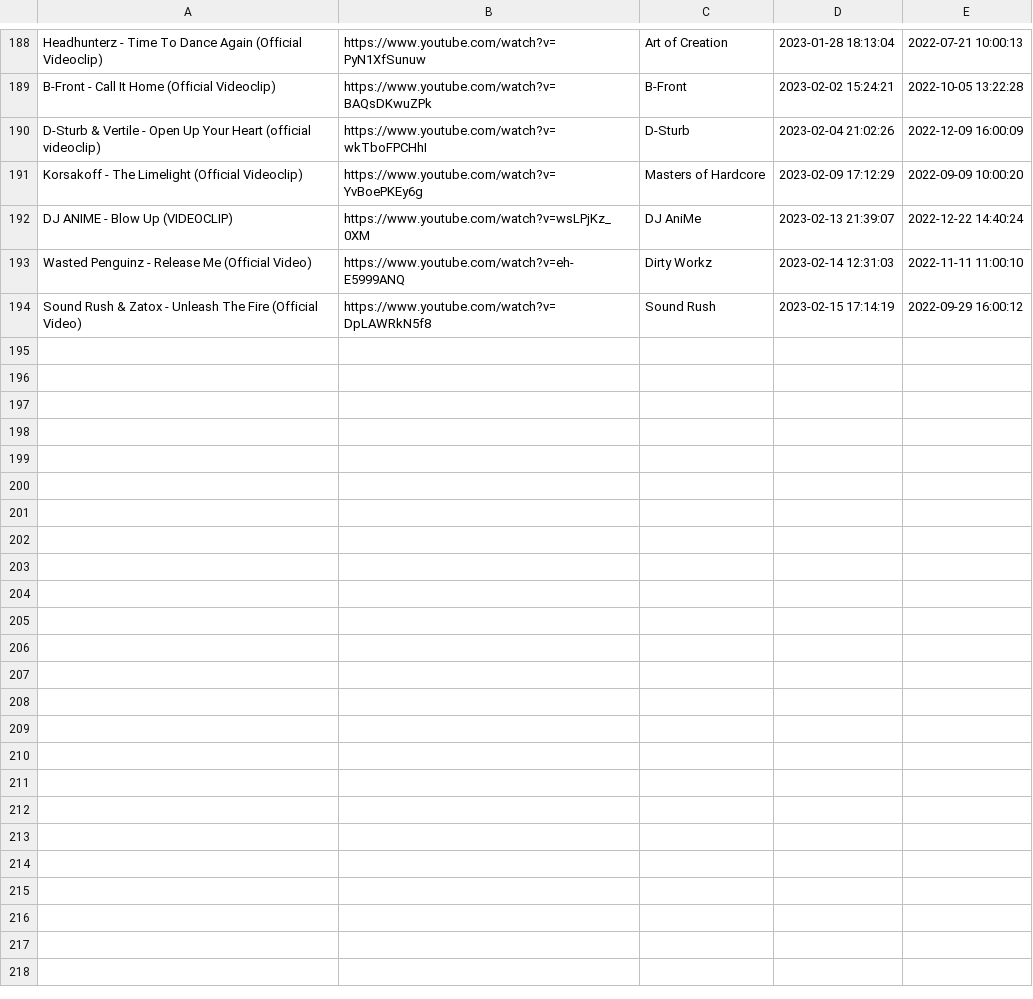
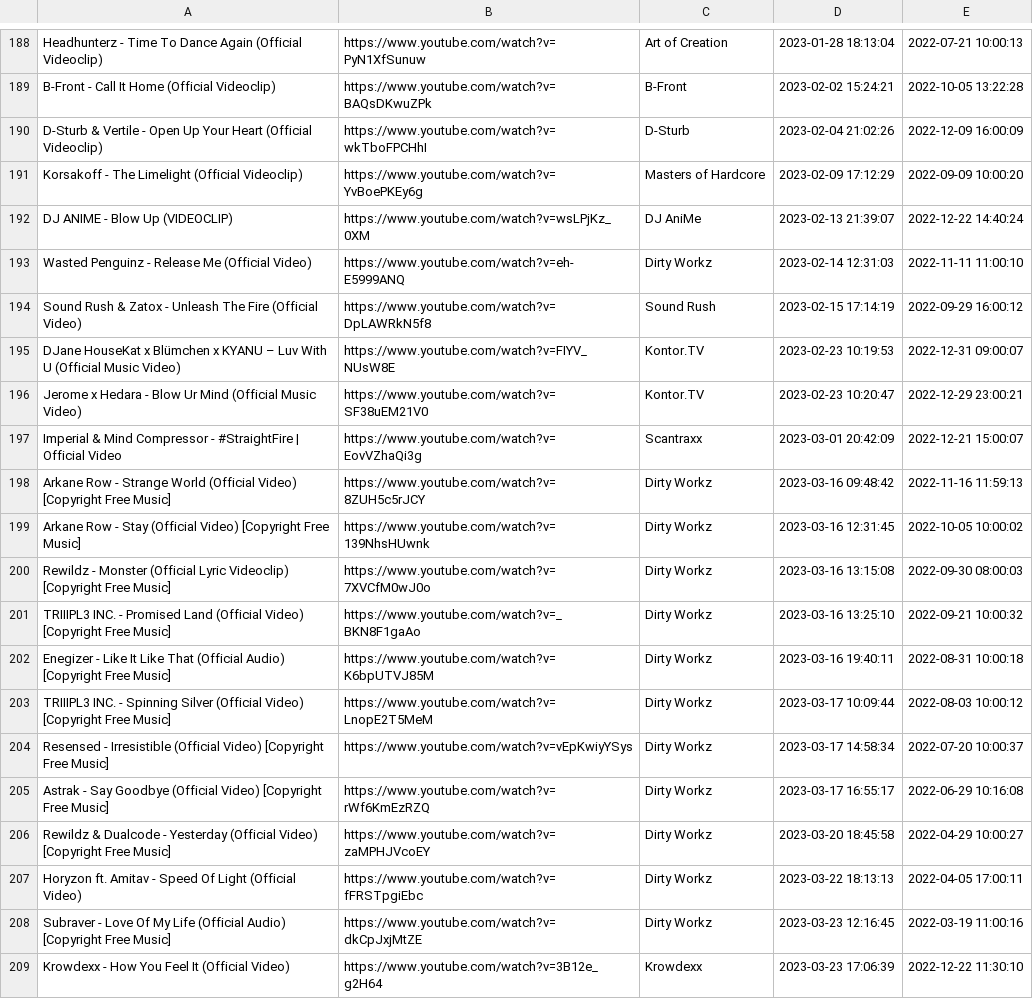
Before and after one commit to kusti420/BestSongsOfAllTime, a CSV file: CSV/2022.csv, drawn as a sheet; only a part is shown, gaps mark what is left out; the diff covers the shown part only.

```diff
--- a/CSV/2022.csv
+++ b/CSV/2022.csv
@@ -189,3 +189,3 @@ Headhunterz - Time To Dance Again (Official Videoclip),https://www.youtube.com/w
 B-Front - Call It Home (Official Videoclip),https://www.youtube.com/watch?v=BAQsDKwuZPk,B-Front,2023-02-02 15:24:21,2022-10-05 13:22:28
-D-Sturb & Vertile - Open Up Your Heart (official videoclip),https://www.youtube.com/watch?v=wkTboFPCHhI,D-Sturb,2023-02-04 21:02:26,2022-12-09 16:00:09
+D-Sturb & Vertile - Open Up Your Heart (Official Videoclip),https://www.youtube.com/watch?v=wkTboFPCHhI,D-Sturb,2023-02-04 21:02:26,2022-12-09 16:00:09
 Korsakoff - The Limelight (Official Videoclip),https://www.youtube.com/watch?v=YvBoePKEy6g,Masters of Hardcore,2023-02-09 17:12:29,2022-09-09 10:00:20
@@ -194 +194,16 @@ Wasted Penguinz - Release Me (Official Video),https://www.youtube.com/watch?v=eh
 Sound Rush & Zatox - Unleash The Fire (Official Video),https://www.youtube.com/watch?v=DpLAWRkN5f8,Sound Rush,2023-02-15 17:14:19,2022-09-29 16:00:12
+DJane HouseKat x Blümchen x KYANU – Luv With U (Official Music Video),https://www.youtube.com/watch?v=FIYV_NUsW8E,Kontor.TV,2023-02-23 10:19:53,2022-12-31 09:00:07
+Jerome x Hedara - Blow Ur Mind (Official Music Video),https://www.youtube.com/watch?v=SF38uEM21V0,Kontor.TV,2023-02-23 10:20:47,2022-12-29 23:00:21
+Imperial & Mind Compressor - #StraightFire | Official Video,https://www.youtube.com/watch?v=EovVZhaQi3g,Scantraxx,2023-03-01 20:42:09,2022-12-21 15:00:07
+Arkane Row - Strange World (Official Video) [Copyright Free Music],https://www.youtube.com/watch?v=8ZUH5c5rJCY,Dirty Workz,2023-03-16 09:48:42,2022-11-16 11:59:13
+Arkane Row - Stay (Official Video) [Copyright Free Music],https://www.youtube.com/watch?v=139NhsHUwnk,Dirty Workz,2023-03-16 12:31:45,2022-10-05 10:00:02
+Rewildz - Monster (Official Lyric Videoclip) [Copyright Free Music],https://www.youtube.com/watch?v=7XVCfM0wJ0o,Dirty Workz,2023-03-16 13:15:08,2022-09-30 08:00:03
+TRIIIPL3 INC. - Promised Land (Official Video) [Copyright Free Music],https://www.youtube.com/watch?v=_BKN8F1gaAo,Dirty Workz,2023-03-16 13:25:10,2022-09-21 10:00:32
+Enegizer - Like It Like That (Official Audio) [Copyright Free Music],https://www.youtube.com/watch?v=K6bpUTVJ85M,Dirty Workz,2023-03-16 19:40:11,2022-08-31 10:00:18
+TRIIIPL3 INC. - Spinning Silver (Official Video) [Copyright Free Music],https://www.youtube.com/watch?v=LnopE2T5MeM,Dirty Workz,2023-03-17 10:09:44,2022-08-03 10:00:12
+Resensed - Irresistible (Official Video) [Copyright Free Music],https://www.youtube.com/watch?v=vEpKwiyYSys,Dirty Workz,2023-03-17 14:58:34,2022-07-20 10:00:37
+Astrak - Say Goodbye (Official Video) [Copyright Free Music],https://www.youtube.com/watch?v=rWf6KmEzRZQ,Dirty Workz,2023-03-17 16:55:17,2022-06-29 10:16:08
+Rewildz & Dualcode - Yesterday (Official Video) [Copyright Free Music],https://www.youtube.com/watch?v=zaMPHJVcoEY,Dirty Workz,2023-03-20 18:45:58,2022-04-29 10:00:27
+Horyzon ft. Amitav - Speed Of Light (Official Video),https://www.youtube.com/watch?v=fFRSTpgiEbc,Dirty Workz,2023-03-22 18:13:13,2022-04-05 17:00:11
+Subraver - Love Of My Life (Official Audio) [Copyright Free Music],https://www.youtube.com/watch?v=dkCpJxjMtZE,Dirty Workz,2023-03-23 12:16:45,2022-03-19 11:00:16
+Krowdexx - How You Feel It (Official Video),https://www.youtube.com/watch?v=3B12e_g2H64,Krowdexx,2023-03-23 17:06:39,2022-12-22 11:30:10
```
Also changed, not shown: 19 added rows elsewhere in this file, CSV/2009.csv, CSV/2014.csv, 25 other files.
